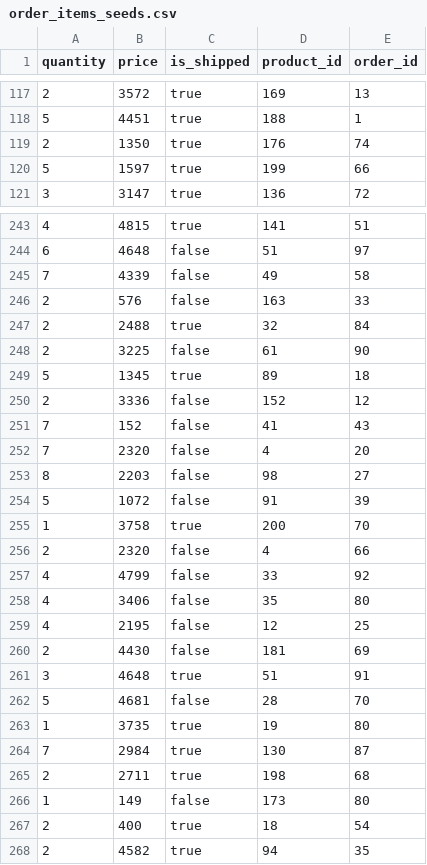
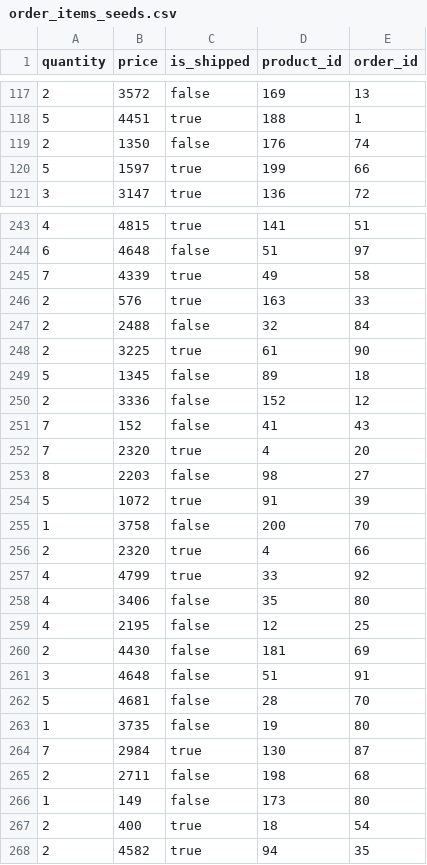
Before and after one commit to kschumy/betsy, a CSV file: db/order_items_seeds.csv, drawn as a sheet; only a part is shown, gaps mark what is left out; the diff covers the shown part only.

```diff
--- a/db/order_items_seeds.csv
+++ b/db/order_items_seeds.csv
@@ -117,4 +117,4 @@ quantity,price,is_shipped,product_id,order_id
-2,3572,true,169,13
+2,3572,false,169,13
 5,4451,true,188,1
-2,1350,true,176,74
+2,1350,false,176,74
 5,1597,true,199,66
@@ -244,15 +244,15 @@ quantity,price,is_shipped,product_id,order_id
 6,4648,false,51,97
-7,4339,false,49,58
-2,576,false,163,33
-2,2488,true,32,84
-2,3225,false,61,90
-5,1345,true,89,18
+7,4339,true,49,58
+2,576,true,163,33
+2,2488,false,32,84
+2,3225,true,61,90
+5,1345,false,89,18
 2,3336,false,152,12
 7,152,false,41,43
-7,2320,false,4,20
+7,2320,true,4,20
 8,2203,false,98,27
-5,1072,false,91,39
-1,3758,true,200,70
-2,2320,false,4,66
-4,4799,false,33,92
+5,1072,true,91,39
+1,3758,false,200,70
+2,2320,true,4,66
+4,4799,true,33,92
 4,3406,false,35,80
@@ -260,7 +260,7 @@ quantity,price,is_shipped,product_id,order_id
 2,4430,false,181,69
-3,4648,true,51,91
+3,4648,false,51,91
 5,4681,false,28,70
-1,3735,true,19,80
+1,3735,false,19,80
 7,2984,true,130,87
-2,2711,true,198,68
+2,2711,false,198,68
 1,149,false,173,80
```
Also changed, not shown: 88 edited cells elsewhere in this file.
